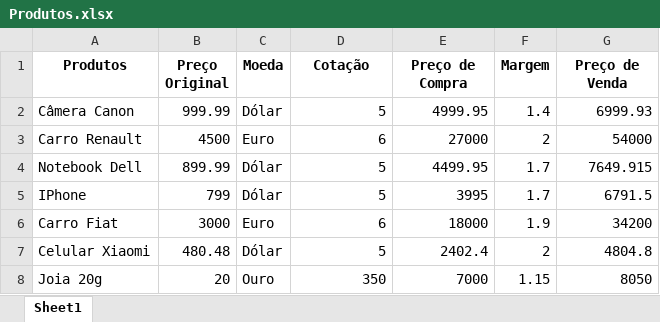
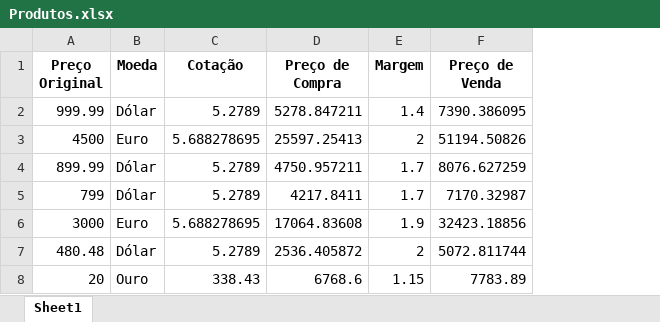
Before and after one commit to TASIO852/Cotacao-Dolar, an Excel workbook: Produtos.xlsx, sheet Sheet1, drawn as a sheet; values as stored, in another font and other column widths than the file's, no borders; removed rows and columns are numbered as before the commit, all else as after; the diff names each change by its address in the sheet, - before the commit and + after, or states it on an @@ line.

```diff
--- a/Produtos.xlsx (sheet Sheet1)
+++ b/Produtos.xlsx (sheet Sheet1)
-column A (Produtos), rows 2-8: Câmera Canon | Carro Renault | Notebook Dell | IPhone | Carro Fiat | Celular Xiaomi | Joia 20g
-C2 (Cotação): 5
+C2 (Cotação): 5.2789
-D2 (Preço de Compra): 4999.95
+D2 (Preço de Compra): 5278.847211
-F2 (Preço de Venda): 6999.93
+F2 (Preço de Venda): 7390.386095
-C3 (Cotação): 6
+C3 (Cotação): 5.688278695
-D3 (Preço de Compra): 27000
+D3 (Preço de Compra): 25597.25413
-F3 (Preço de Venda): 54000
+F3 (Preço de Venda): 51194.50826
-C4:C5 (Cotação): 5
+C4:C5 (Cotação): 5.2789
-D4 (Preço de Compra): 4499.95
+D4 (Preço de Compra): 4750.957211
-F4 (Preço de Venda): 7649.915
+F4 (Preço de Venda): 8076.627259
-D5 (Preço de Compra): 3995
+D5 (Preço de Compra): 4217.8411
-F5 (Preço de Venda): 6791.5
+F5 (Preço de Venda): 7170.32987
-C6 (Cotação): 6
+C6 (Cotação): 5.688278695
-D6 (Preço de Compra): 18000
+D6 (Preço de Compra): 17064.83608
-F6 (Preço de Venda): 34200
+F6 (Preço de Venda): 32423.18856
-C7 (Cotação): 5
+C7 (Cotação): 5.2789
-D7 (Preço de Compra): 2402.4
+D7 (Preço de Compra): 2536.405872
-F7 (Preço de Venda): 4804.8
+F7 (Preço de Venda): 5072.811744
-C8 (Cotação): 350
+C8 (Cotação): 338.43
-D8 (Preço de Compra): 7000
+D8 (Preço de Compra): 6768.6
-F8 (Preço de Venda): 8050
+F8 (Preço de Venda): 7783.89
```
Also changed, not shown: 1 other file.
